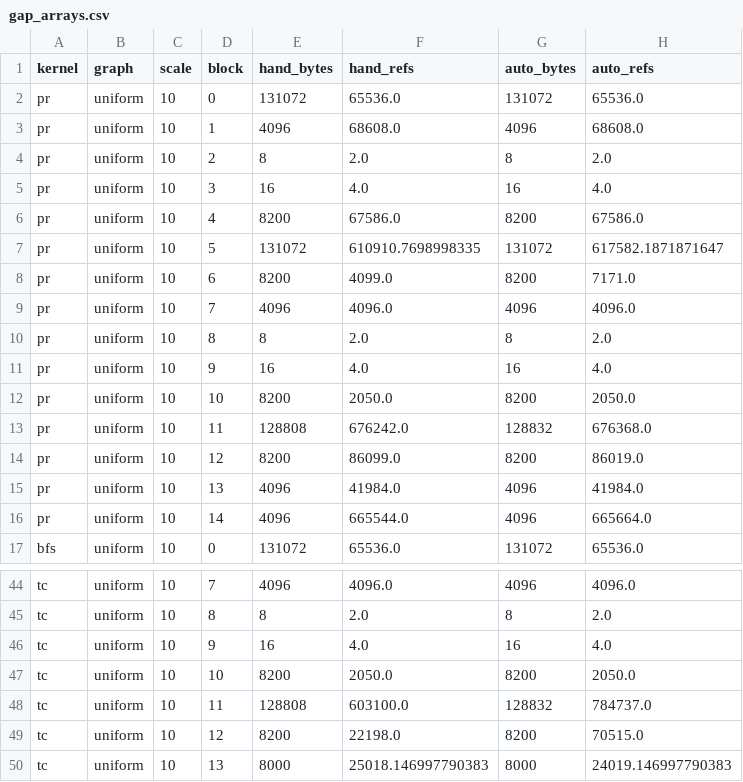
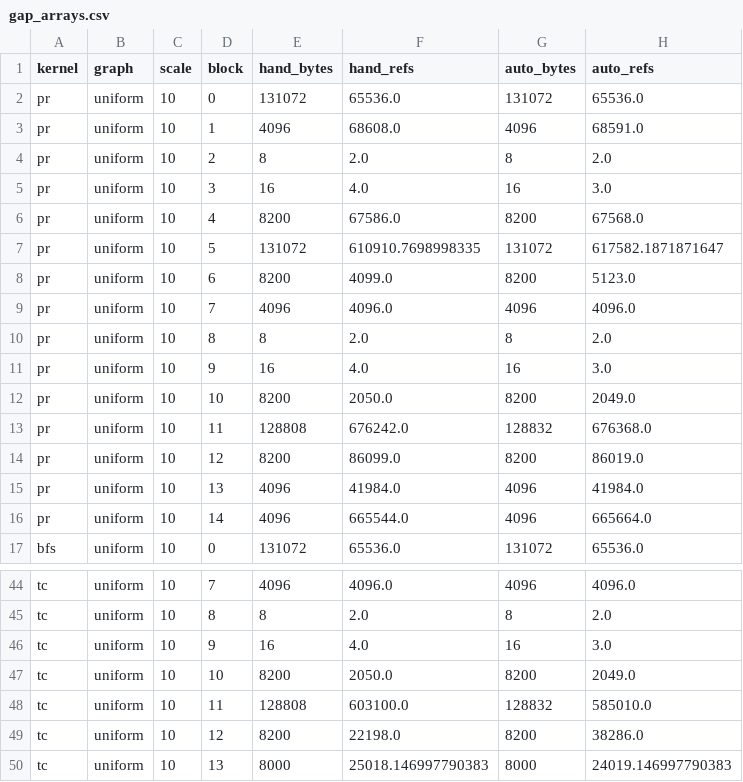
Before and after one commit to socal-ucr/MemPrint, a CSV file: paper_generalization/data/gap_arrays.csv, drawn as a sheet; only a part is shown, gaps mark what is left out; the diff covers the shown part only.

```diff
--- a/paper_generalization/data/gap_arrays.csv
+++ b/paper_generalization/data/gap_arrays.csv
@@ -2,12 +2,12 @@ kernel,graph,scale,block,hand_bytes,hand_refs,auto_bytes,auto_refs
 pr,uniform,10,0,131072,65536.0,131072,65536.0
-pr,uniform,10,1,4096,68608.0,4096,68608.0
+pr,uniform,10,1,4096,68608.0,4096,68591.0
 pr,uniform,10,2,8,2.0,8,2.0
-pr,uniform,10,3,16,4.0,16,4.0
-pr,uniform,10,4,8200,67586.0,8200,67586.0
+pr,uniform,10,3,16,4.0,16,3.0
+pr,uniform,10,4,8200,67586.0,8200,67568.0
 pr,uniform,10,5,131072,610910.7698998335,131072,617582.1871871647
-pr,uniform,10,6,8200,4099.0,8200,7171.0
+pr,uniform,10,6,8200,4099.0,8200,5123.0
 pr,uniform,10,7,4096,4096.0,4096,4096.0
 pr,uniform,10,8,8,2.0,8,2.0
-pr,uniform,10,9,16,4.0,16,4.0
-pr,uniform,10,10,8200,2050.0,8200,2050.0
+pr,uniform,10,9,16,4.0,16,3.0
+pr,uniform,10,10,8200,2050.0,8200,2049.0
 pr,uniform,10,11,128808,676242.0,128832,676368.0
@@ -45,6 +45,6 @@ tc,uniform,10,7,4096,4096.0,4096,4096.0
 tc,uniform,10,8,8,2.0,8,2.0
-tc,uniform,10,9,16,4.0,16,4.0
-tc,uniform,10,10,8200,2050.0,8200,2050.0
-tc,uniform,10,11,128808,603100.0,128832,784737.0
-tc,uniform,10,12,8200,22198.0,8200,70515.0
+tc,uniform,10,9,16,4.0,16,3.0
+tc,uniform,10,10,8200,2050.0,8200,2049.0
+tc,uniform,10,11,128808,603100.0,128832,585010.0
+tc,uniform,10,12,8200,22198.0,8200,38286.0
 tc,uniform,10,13,8000,25018.146997790383,8000,24019.146997790383
```
Also changed, not shown: 12 edited cells elsewhere in this file, paper_generalization/data/gap_cumulative_spectra.csv, paper_generalization/data/gap_scores.csv, 45 other files.
